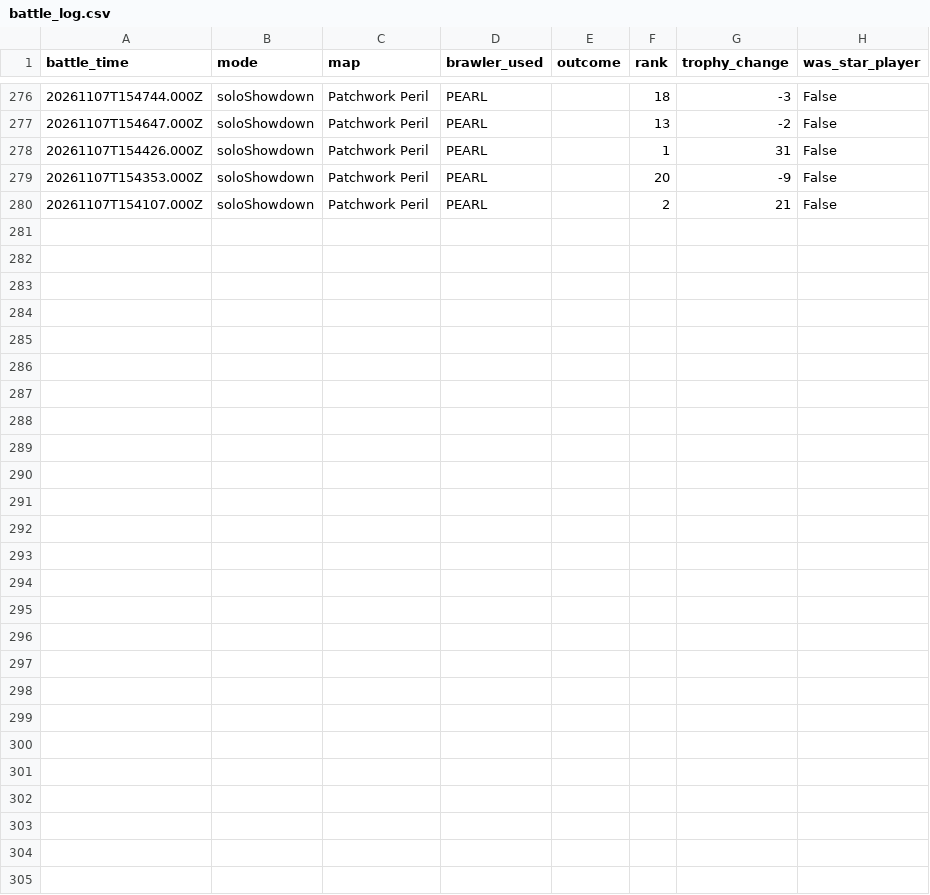
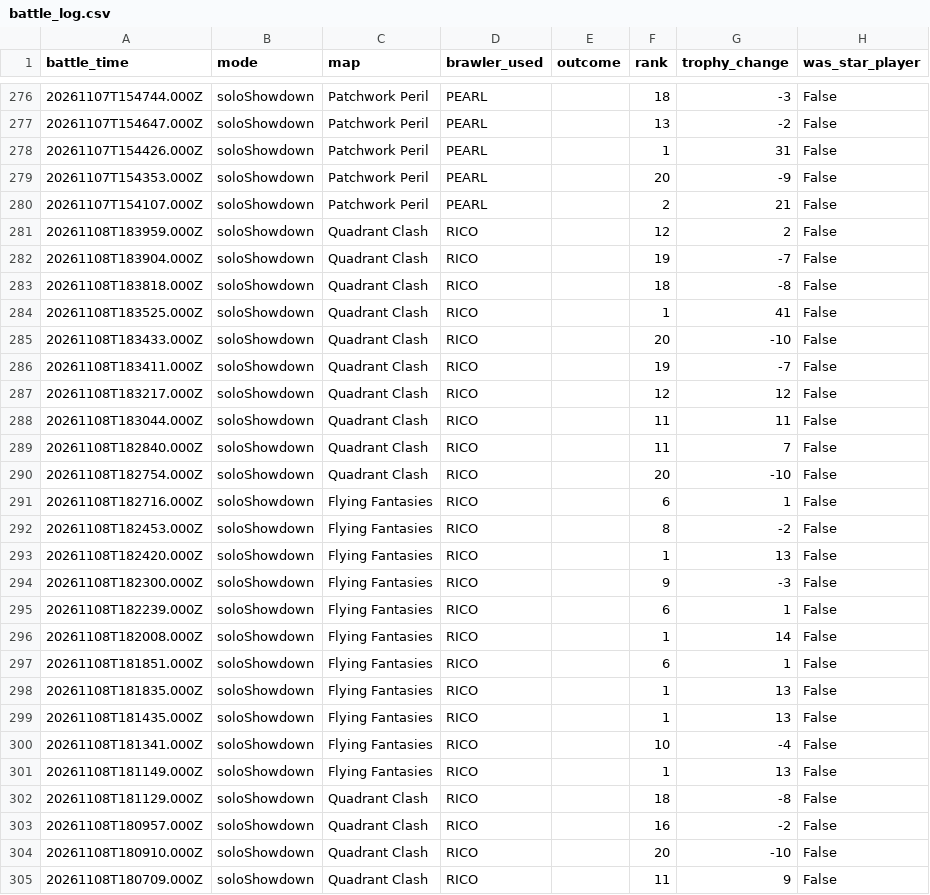
Before and after one commit to Lil-Nugget-00/BrawlStarsTracker, a CSV file: battle_log.csv, drawn as a sheet; only a part is shown, gaps mark what is left out; the diff names each change by its address in the sheet, - before the commit and + after, or states it on an @@ line.

```diff
--- a/battle_log.csv
+++ b/battle_log.csv
+row 281: 20261108T183959.000Z | soloShowdown | Quadrant Clash | RICO |  | 12 | 2 | False
+row 282: 20261108T183904.000Z | soloShowdown | Quadrant Clash | RICO |  | 19 | -7 | False
+row 283: 20261108T183818.000Z | soloShowdown | Quadrant Clash | RICO |  | 18 | -8 | False
+row 284: 20261108T183525.000Z | soloShowdown | Quadrant Clash | RICO |  | 1 | 41 | False
+row 285: 20261108T183433.000Z | soloShowdown | Quadrant Clash | RICO |  | 20 | -10 | False
+row 286: 20261108T183411.000Z | soloShowdown | Quadrant Clash | RICO |  | 19 | -7 | False
+row 287: 20261108T183217.000Z | soloShowdown | Quadrant Clash | RICO |  | 12 | 12 | False
+row 288: 20261108T183044.000Z | soloShowdown | Quadrant Clash | RICO |  | 11 | 11 | False
+row 289: 20261108T182840.000Z | soloShowdown | Quadrant Clash | RICO |  | 11 | 7 | False
+row 290: 20261108T182754.000Z | soloShowdown | Quadrant Clash | RICO |  | 20 | -10 | False
+row 291: 20261108T182716.000Z | soloShowdown | Flying Fantasies | RICO |  | 6 | 1 | False
+row 292: 20261108T182453.000Z | soloShowdown | Flying Fantasies | RICO |  | 8 | -2 | False
+row 293: 20261108T182420.000Z | soloShowdown | Flying Fantasies | RICO |  | 1 | 13 | False
+row 294: 20261108T182300.000Z | soloShowdown | Flying Fantasies | RICO |  | 9 | -3 | False
+row 295: 20261108T182239.000Z | soloShowdown | Flying Fantasies | RICO |  | 6 | 1 | False
+row 296: 20261108T182008.000Z | soloShowdown | Flying Fantasies | RICO |  | 1 | 14 | False
+row 297: 20261108T181851.000Z | soloShowdown | Flying Fantasies | RICO |  | 6 | 1 | False
+row 298: 20261108T181835.000Z | soloShowdown | Flying Fantasies | RICO |  | 1 | 13 | False
+row 299: 20261108T181435.000Z | soloShowdown | Flying Fantasies | RICO |  | 1 | 13 | False
+row 300: 20261108T181341.000Z | soloShowdown | Flying Fantasies | RICO |  | 10 | -4 | False
+row 301: 20261108T181149.000Z | soloShowdown | Flying Fantasies | RICO |  | 1 | 13 | False
+row 302: 20261108T181129.000Z | soloShowdown | Quadrant Clash | RICO |  | 18 | -8 | False
+row 303: 20261108T180957.000Z | soloShowdown | Quadrant Clash | RICO |  | 16 | -2 | False
+row 304: 20261108T180910.000Z | soloShowdown | Quadrant Clash | RICO |  | 20 | -10 | False
+row 305: 20261108T180709.000Z | soloShowdown | Quadrant Clash | RICO |  | 11 | 9 | False
```
Also changed, not shown: brawl_history.csv, brawler_history.csv.
